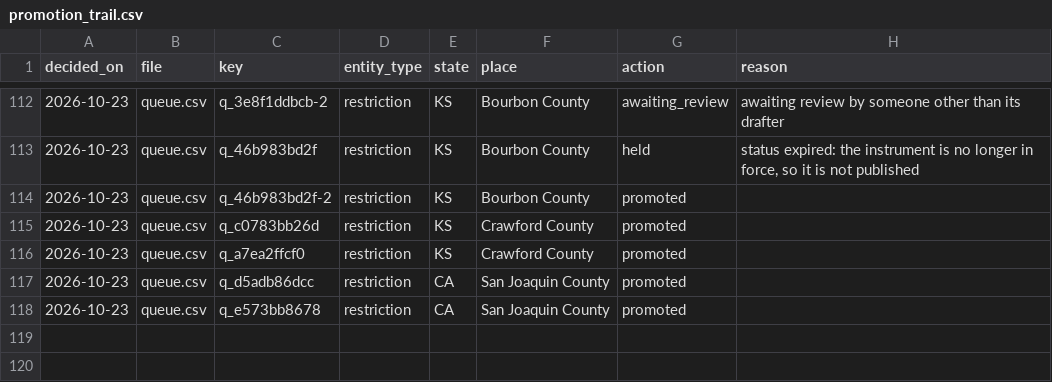
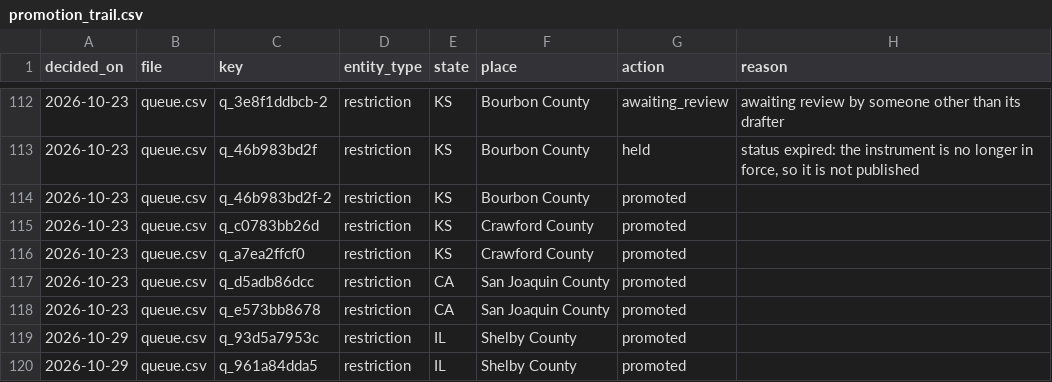
Before and after one commit to pricephillips/renewable-opposition, a CSV file: data/review/promotion_trail.csv, drawn as a sheet; only a part is shown, gaps mark what is left out; the diff names each change by its address in the sheet, - before the commit and + after, or states it on an @@ line.

```diff
--- a/data/review/promotion_trail.csv
+++ b/data/review/promotion_trail.csv
+row 119: 2026-10-29 | queue.csv | q_93d5a7953c | restriction | IL | Shelby County | promoted
+row 120: 2026-10-29 | queue.csv | q_961a84dda5 | restriction | IL | Shelby County | promoted
```
Also changed, not shown: data/model/county_record_scores.csv, data/processed/county_typology.csv, 39 other files.
